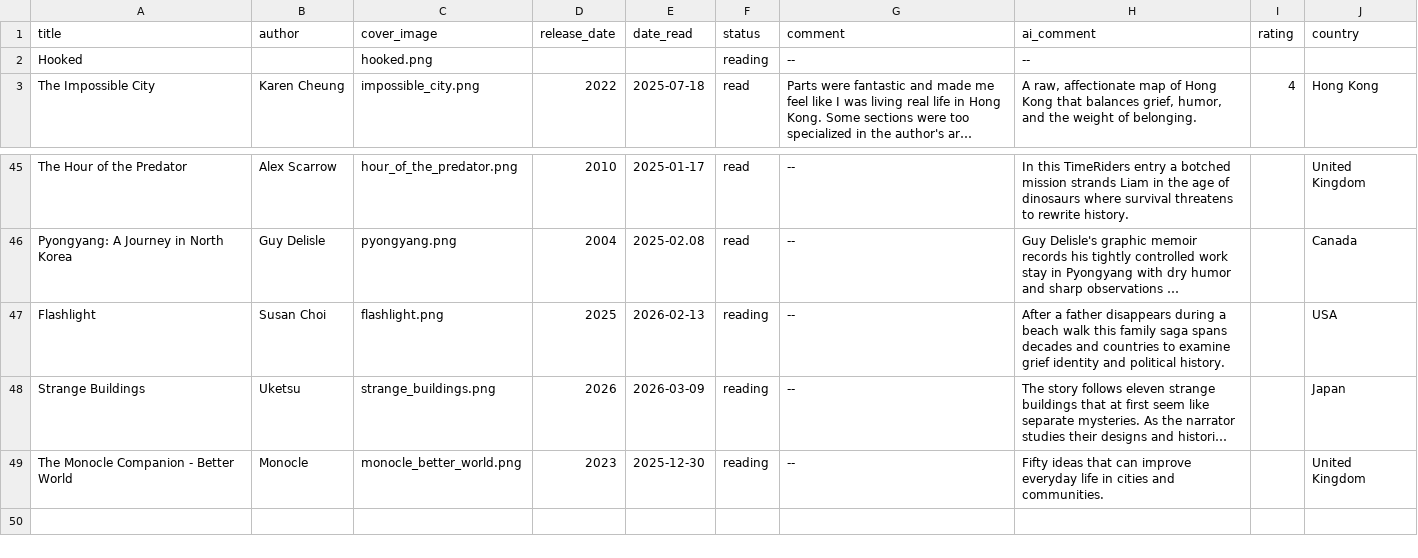
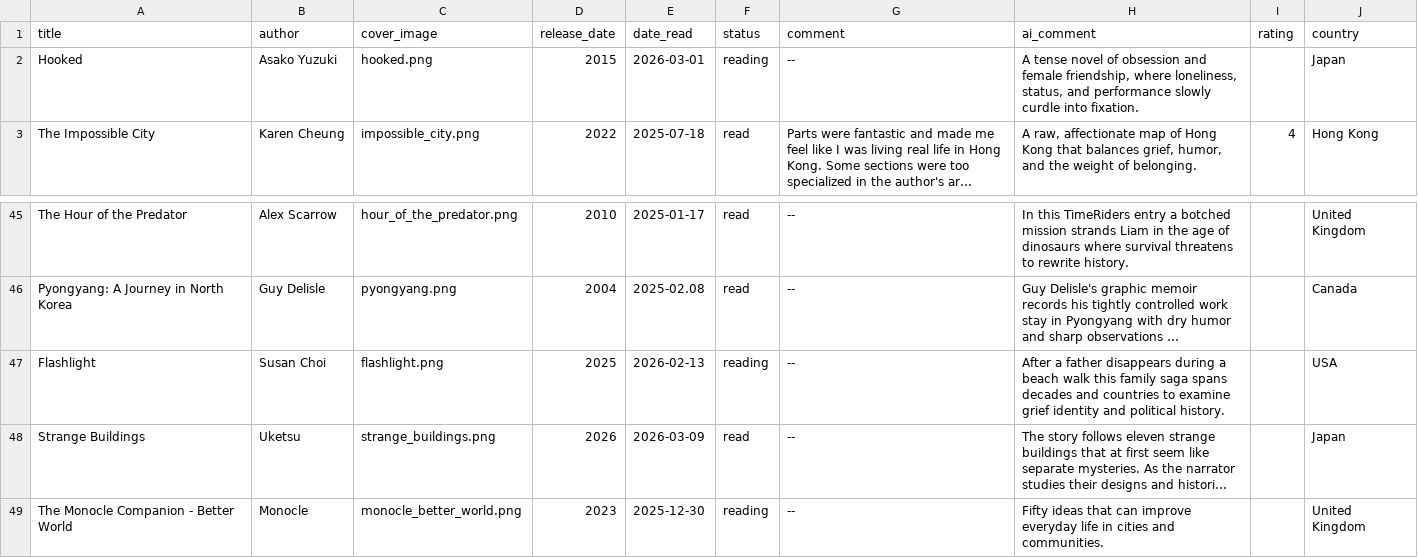
Before and after one commit to RasmusKRiis/book_hand, a CSV file: data/books.csv, drawn as a sheet; only a part is shown, gaps mark what is left out; long unchanged cells end in …; the diff names each change by its address in the sheet, - before the commit and + after, or states it on an @@ line.

```diff
--- a/data/books.csv
+++ b/data/books.csv
-B2 (author): (empty)
+B2 (author): Asako Yuzuki
-D2 (release_date): (empty)
+D2 (release_date): 2015
-E2 (date_read): (empty)
+E2 (date_read): 2026-03-01
-H2 (ai_comment): --
+H2 (ai_comment): A tense novel of obsession and female friendship, where loneliness, status, and performance slowly curdle into fixation.
-J2 (country): (empty)
+J2 (country): Japan
-F48 (status): reading
+F48 (status): read
```
Also changed, not shown: 3 other files.
